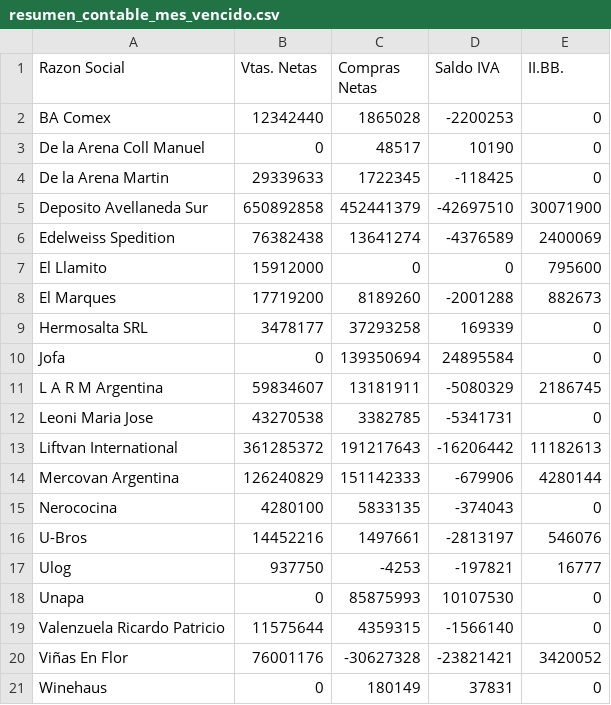
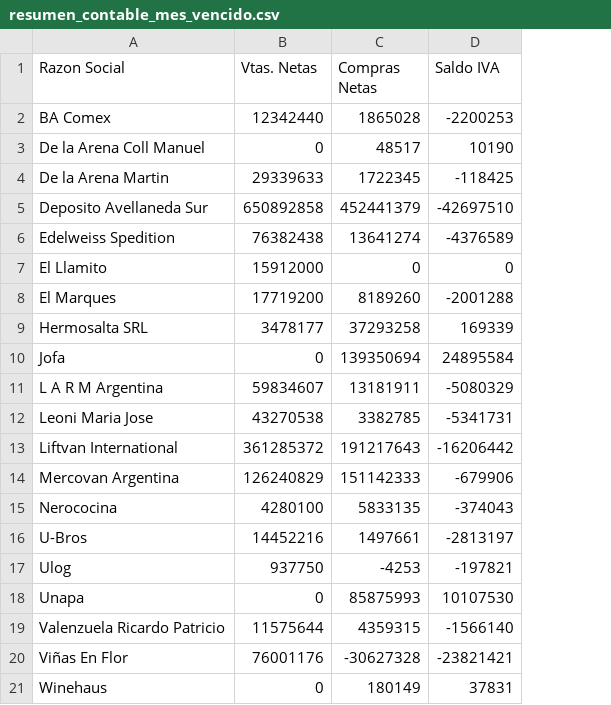
Before and after one commit to marajadesantelmo/resumen_contable, a CSV file: data/resumen_contable_mes_vencido.csv, drawn as a sheet; the diff names each change by its address in the sheet, - before the commit and + after, or states it on an @@ line.

```diff
--- a/data/resumen_contable_mes_vencido.csv
+++ b/data/resumen_contable_mes_vencido.csv
-column E (II.BB.), rows 2-21: 0 | 0 | 0 | 30071900 | 2400069 | 795600 | 882673 | 0 | 0 | 2186745 | 0 | 11182613 | 4280144 | 0 | 546076 | 16777 | 0 | 0 | 3420052 | 0
```
Also changed, not shown: 4 other files.
